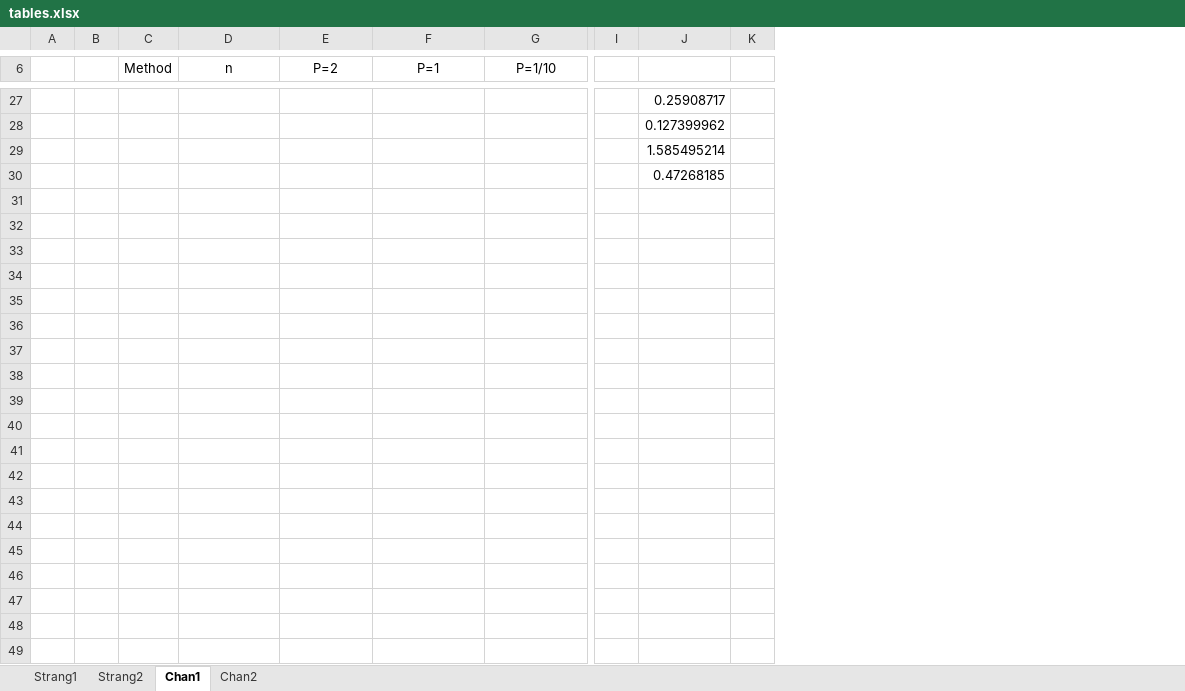
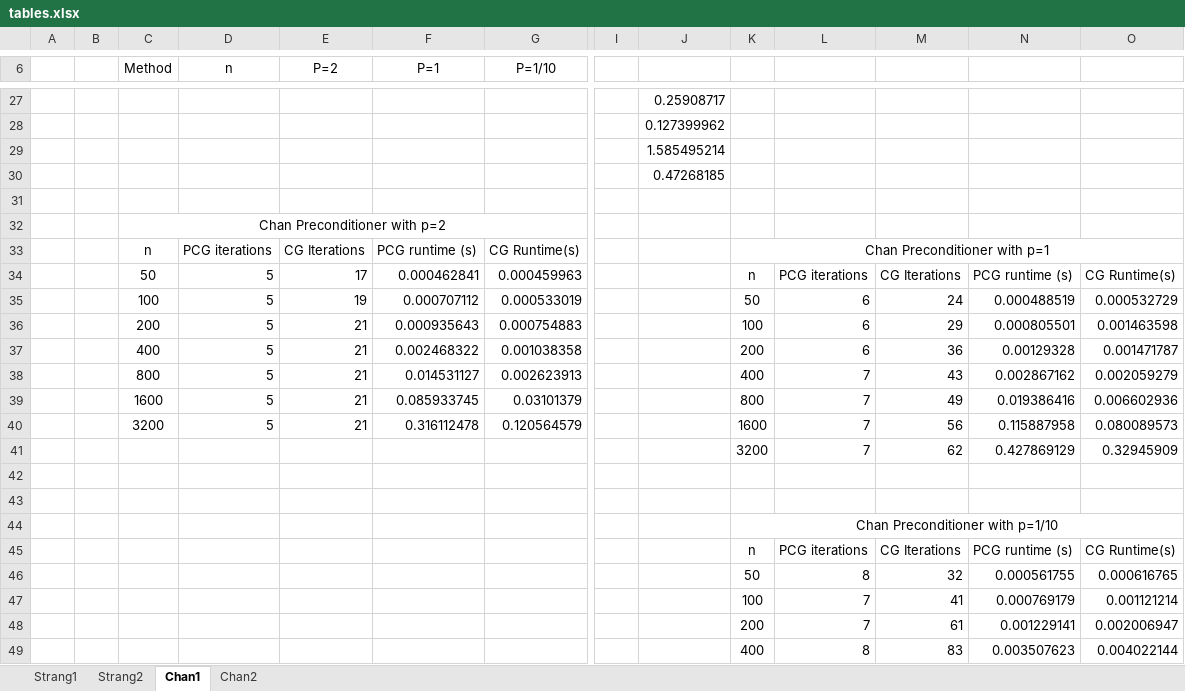
Before and after one commit to stevebetch/math6644, an Excel workbook: Project/project 1/tables.xlsx, sheet Chan1, drawn as a sheet; only a part is shown, gaps mark what is left out; values as stored, in another font and other column widths than the file's, no borders; rows hold the shown columns only; the diff covers the shown part only; the diff names each change by its address in the sheet, - before the commit and + after, or states it on an @@ line.

```diff
--- a/Project/project 1/tables.xlsx (sheet Chan1)
+++ b/Project/project 1/tables.xlsx (sheet Chan1)
+column L, empty
+column M, empty
+column N, empty
+column O, empty
+row 31: (empty)
+row 32:  |  | Chan Preconditioner with p=2
+row 33:  |  | n | PCG iterations | CG Iterations | PCG runtime (s) | CG Runtime(s) |  |  | Chan Preconditioner with p=1
+row 34:  |  | 50 | 5 | 17 | 0.000462841 | 0.000459963 |  |  | n | PCG iterations | CG Iterations | PCG runtime (s) | CG Runtime(s)
+row 35:  |  | 100 | 5 | 19 | 0.000707112 | 0.000533019 |  |  | 50 | 6 | 24 | 0.000488519 | 0.000532729
+row 36:  |  | 200 | 5 | 21 | 0.000935643 | 0.000754883 |  |  | 100 | 6 | 29 | 0.000805501 | 0.001463598
+row 37:  |  | 400 | 5 | 21 | 0.002468322 | 0.001038358 |  |  | 200 | 6 | 36 | 0.00129328 | 0.001471787
+row 38:  |  | 800 | 5 | 21 | 0.014531127 | 0.002623913 |  |  | 400 | 7 | 43 | 0.002867162 | 0.002059279
+row 39:  |  | 1600 | 5 | 21 | 0.085933745 | 0.03101379 |  |  | 800 | 7 | 49 | 0.019386416 | 0.006602936
+row 40:  |  | 3200 | 5 | 21 | 0.316112478 | 0.120564579 |  |  | 1600 | 7 | 56 | 0.115887958 | 0.080089573
+row 41:  |  |  |  |  |  |  |  |  | 3200 | 7 | 62 | 0.427869129 | 0.32945909
+row 42: (empty)
+row 43: (empty)
+row 44:  |  |  |  |  |  |  |  |  | Chan Preconditioner with p=1/10
+row 45:  |  |  |  |  |  |  |  |  | n | PCG iterations | CG Iterations | PCG runtime (s) | CG Runtime(s)
+row 46:  |  |  |  |  |  |  |  |  | 50 | 8 | 32 | 0.000561755 | 0.000616765
+row 47:  |  |  |  |  |  |  |  |  | 100 | 7 | 41 | 0.000769179 | 0.001121214
+row 48:  |  |  |  |  |  |  |  |  | 200 | 7 | 61 | 0.001229141 | 0.002006947
+row 49:  |  |  |  |  |  |  |  |  | 400 | 8 | 83 | 0.003507623 | 0.004022144
```
Also changed, not shown: 15 added rows elsewhere in this sheet, sheet Strang1, sheet Strang2, sheet Chan2, 11 other files.
